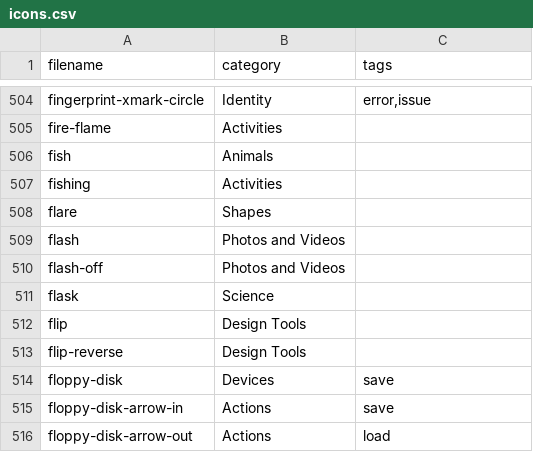
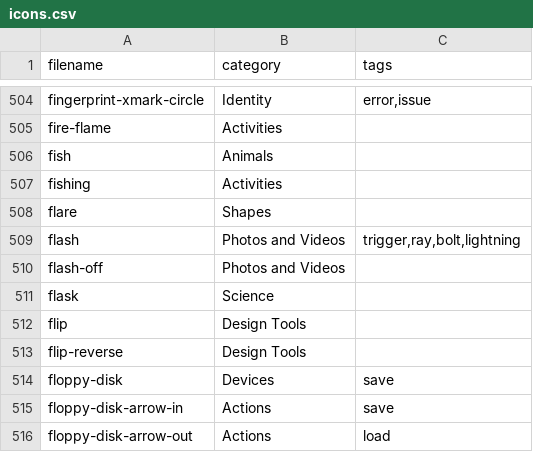
Before and after one commit to iconoir-icons/iconoir, a CSV file: iconoir.com/icons.csv, drawn as a sheet; only a part is shown, gaps mark what is left out.

Commit message:
feat: add tags to existing icon in icons.csv (#536)
feat: add tags to existing icons in icons.csv

```diff
--- a/iconoir.com/icons.csv
+++ b/iconoir.com/icons.csv
@@ -508,3 +508,3 @@ filename,category,tags
 "flare","Shapes",
-"flash","Photos and Videos",
+"flash","Photos and Videos","trigger,ray,bolt,lightning",
 "flash-off","Photos and Videos",
```
